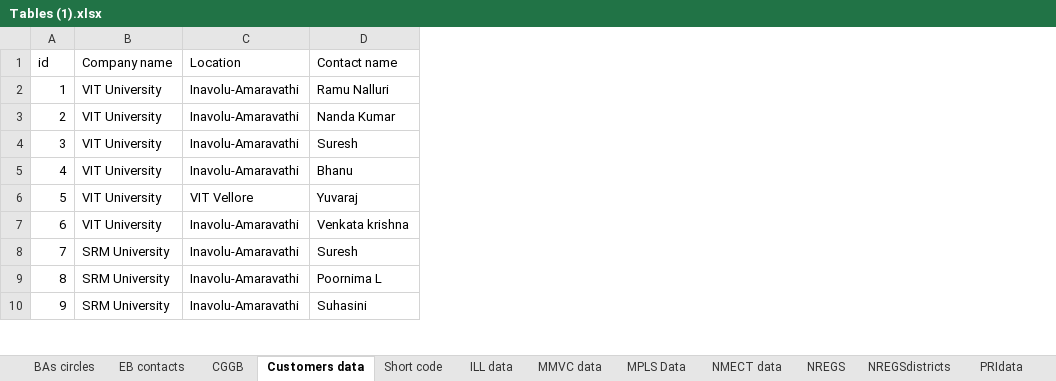
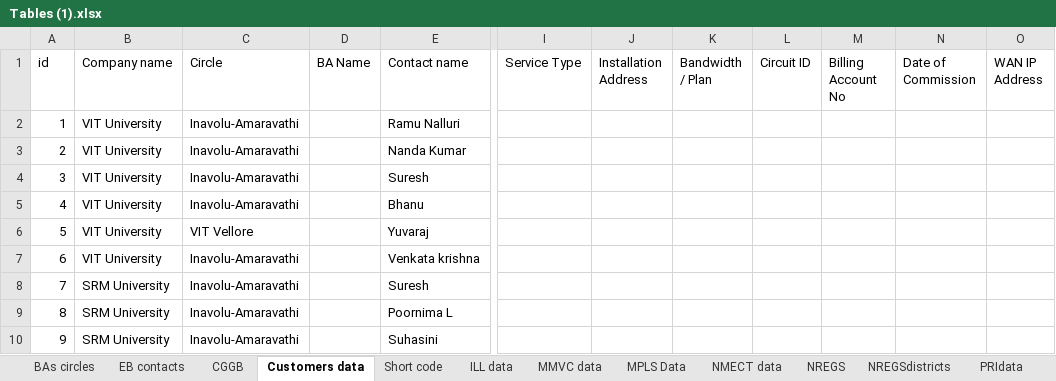
Before and after one commit to ebguntur12345-collab/bsnl, an Excel workbook: Tables (1).xlsx, sheet Customers data, drawn as a sheet; only a part is shown, gaps mark what is left out; values as stored, in another font and other column widths than the file's, no borders; the diff names each change by its address in the sheet, - before the commit and + after, or states it on an @@ line.

Commit message:
feat: Align EB contacts and Customers data sheets in Tables (1).xlsx with all registration form fields

```diff
--- a/Tables (1).xlsx (sheet Customers data)
+++ b/Tables (1).xlsx (sheet Customers data)
+column D (BA Name), empty
+column I (Service Type), empty
+column J (Installation Address), empty
+column K (Bandwidth / Plan), empty
+column L (Circuit ID), empty
+column M (Billing Account No), empty
+column N (Date of Commission), empty
+column O (WAN IP Address), empty
-C1: Location
+C1: Circle
```
